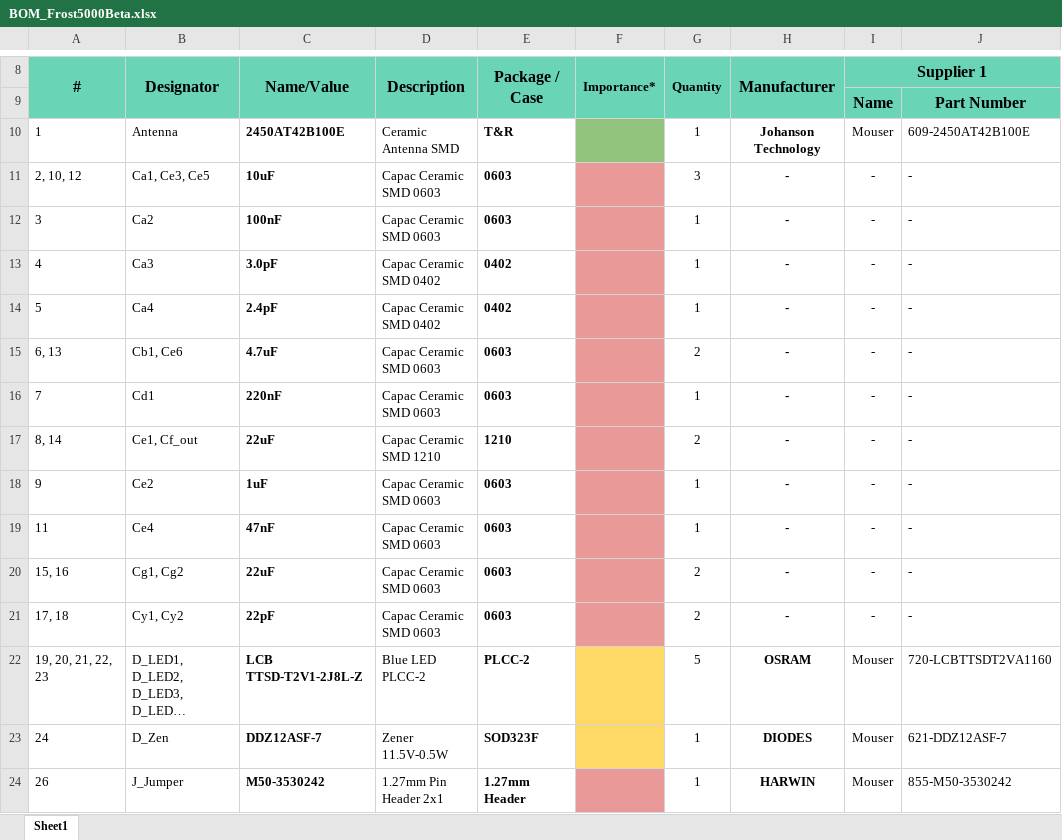
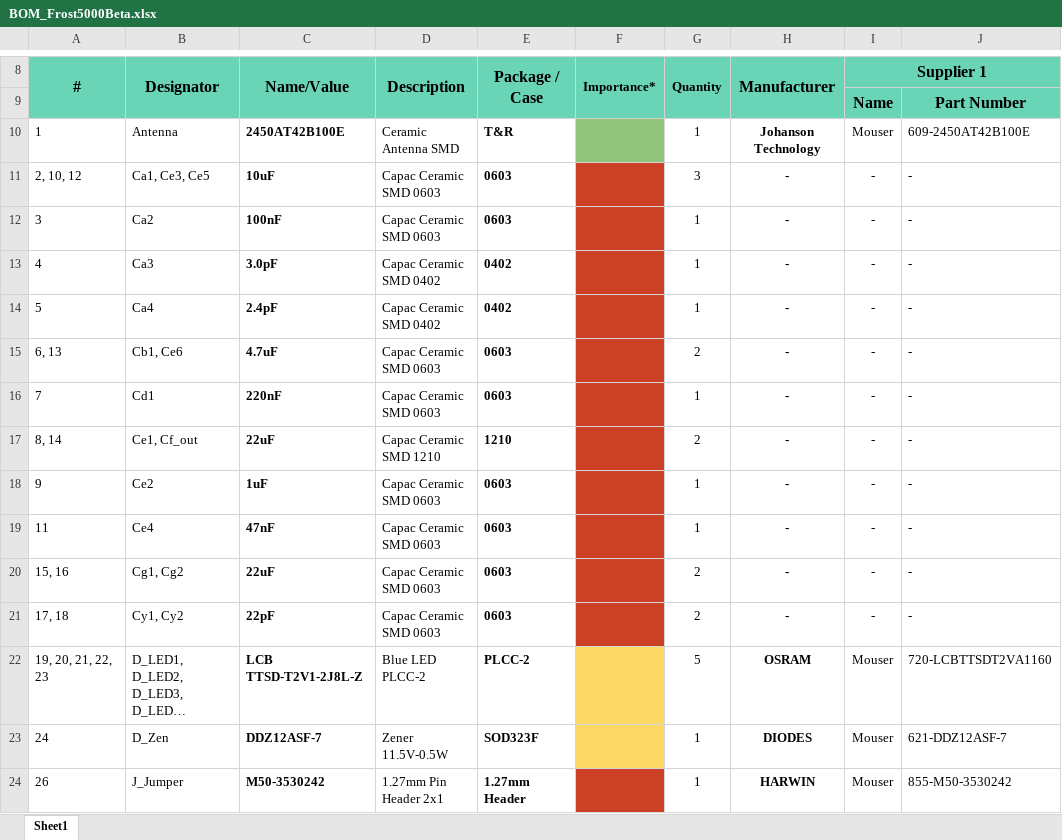
Before and after one commit to Gustbel/F5k-PcbDesign, an Excel workbook: Project Outputs for Frost5000Beta/BOM Archive/BOM_Frost5000Beta.xlsx, sheet Sheet1, drawn as a sheet; only a part is shown, gaps mark what is left out; long unchanged cells end in …; values as stored, in another font and other column widths than the file's, no borders; charts and pictures not drawn; the diff covers the shown part only; the diff names each change by its address in the sheet, - before the commit and + after, or states it on an @@ line.

Commit message:
Se agregan Interrupciones: - Se agregó el ruteo de la Interrupción 1 del acelerómetro hacia el GPIO4(Pin16) - Tambien se cargan los Outputs que antes no estaban (desactualizados)

```diff
--- a/Project Outputs for Frost5000Beta/BOM Archive/BOM_Frost5000Beta.xlsx (sheet Sheet1)
+++ b/Project Outputs for Frost5000Beta/BOM Archive/BOM_Frost5000Beta.xlsx (sheet Sheet1)
-F11:F21 fill: #EA9999
+F11:F21 fill: #CC4125
-F24 fill: #EA9999
+F24 fill: #CC4125
```
Also changed, not shown: 1 edited cell and cell formats elsewhere in this sheet, 11 other files.
